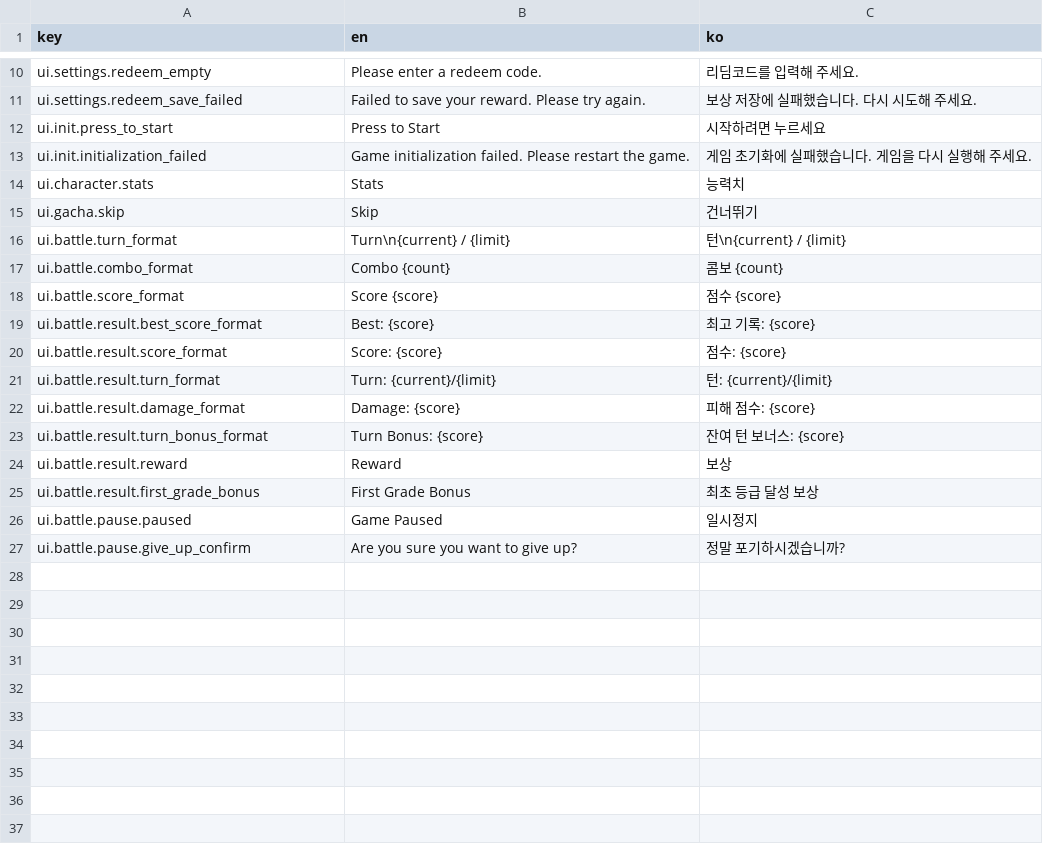
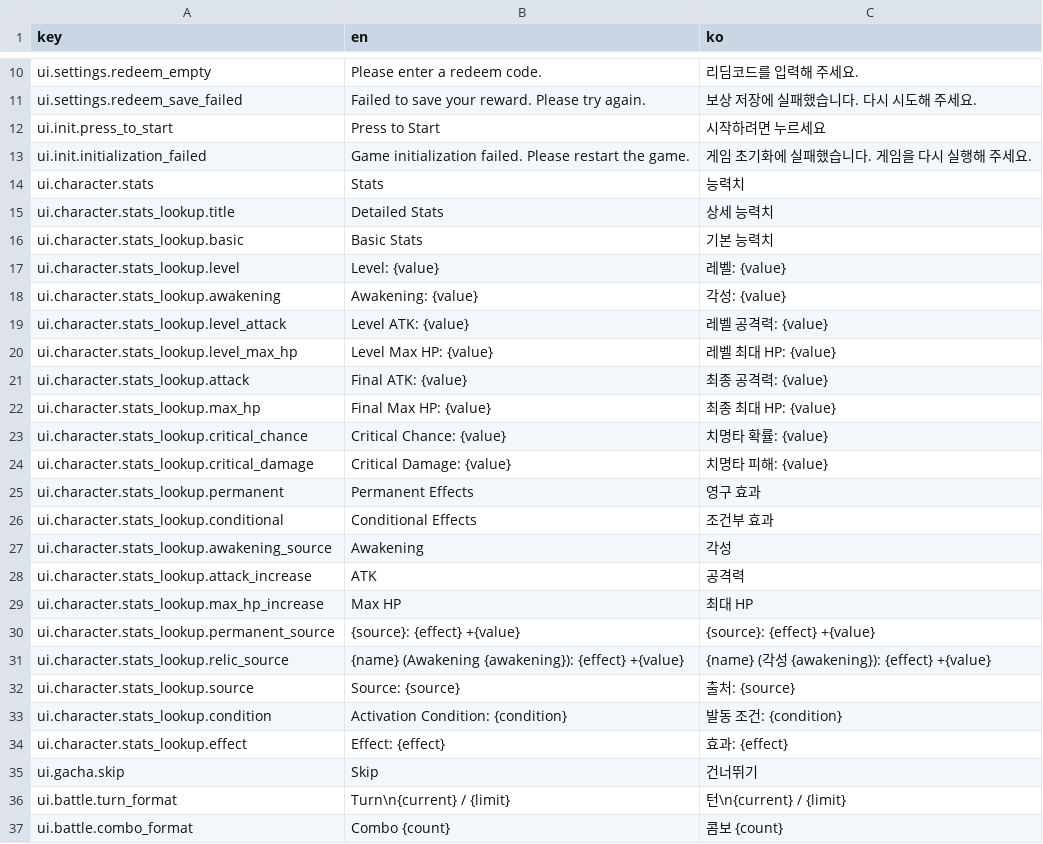
Before and after one commit to albertk0305/ValorChronicle, a TSV file: Assets/Data/Localization/ui.tsv, drawn as a sheet; only a part is shown, gaps mark what is left out; the shorter side is filled out with more unchanged rows; the diff names each change by its address in the sheet, - before the commit and + after, or states it on an @@ line.

Commit message:
Stat Look Up Complete

```diff
--- a/Assets/Data/Localization/ui.tsv
+++ b/Assets/Data/Localization/ui.tsv
+row 15: ui.character.stats_lookup.title | Detailed Stats | 상세 능력치
+row 16: ui.character.stats_lookup.basic | Basic Stats | 기본 능력치
+row 17: ui.character.stats_lookup.level | Level: {value} | 레벨: {value}
+row 18: ui.character.stats_lookup.awakening | Awakening: {value} | 각성: {value}
+row 19: ui.character.stats_lookup.level_attack | Level ATK: {value} | 레벨 공격력: {value}
+row 20: ui.character.stats_lookup.level_max_hp | Level Max HP: {value} | 레벨 최대 HP: {value}
+row 21: ui.character.stats_lookup.attack | Final ATK: {value} | 최종 공격력: {value}
+row 22: ui.character.stats_lookup.max_hp | Final Max HP: {value} | 최종 최대 HP: {value}
+row 23: ui.character.stats_lookup.critical_chance | Critical Chance: {value} | 치명타 확률: {value}
+row 24: ui.character.stats_lookup.critical_damage | Critical Damage: {value} | 치명타 피해: {value}
+row 25: ui.character.stats_lookup.permanent | Permanent Effects | 영구 효과
+row 26: ui.character.stats_lookup.conditional | Conditional Effects | 조건부 효과
+row 27: ui.character.stats_lookup.awakening_source | Awakening | 각성
+row 28: ui.character.stats_lookup.attack_increase | ATK | 공격력
+row 29: ui.character.stats_lookup.max_hp_increase | Max HP | 최대 HP
+row 30: ui.character.stats_lookup.permanent_source | {source}: {effect} +{value} | {source}: {effect} +{value}
+row 31: ui.character.stats_lookup.relic_source | {name} (Awakening {awakening}): {effect} +{value} | {name} (각성 {awakening}): {effect} +{value}
+row 32: ui.character.stats_lookup.source | Source: {source} | 출처: {source}
+row 33: ui.character.stats_lookup.condition | Activation Condition: {condition} | 발동 조건: {condition}
+row 34: ui.character.stats_lookup.effect | Effect: {effect} | 효과: {effect}
```
Also changed, not shown: Assets/Data/Localization/characters.tsv, 22 other files.
